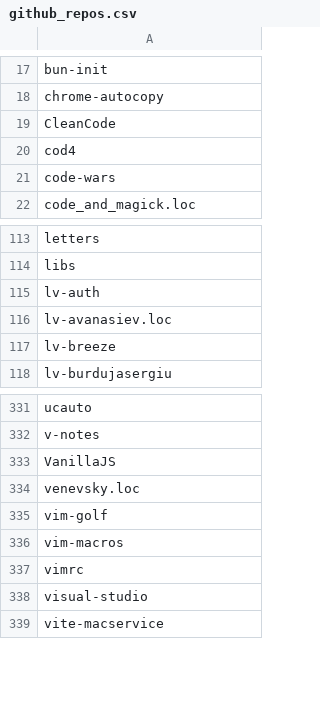
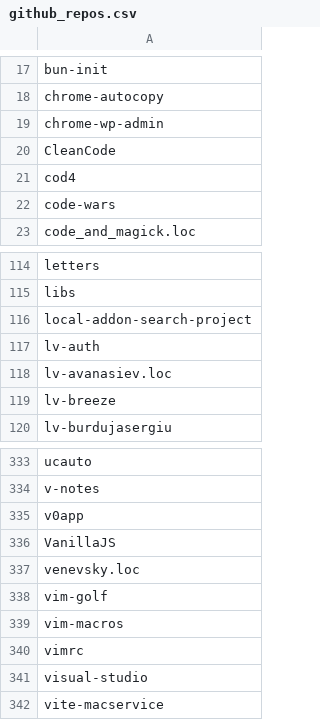
Before and after one commit to seriiserii825/py-bitbucket, a CSV file: github_repos.csv, drawn as a sheet; only a part is shown, gaps mark what is left out.

Commit message:
feat: new repo

```diff
--- a/github_repos.csv
+++ b/github_repos.csv
@@ -18,2 +18,3 @@ bun-init
 chrome-autocopy
+chrome-wp-admin
 CleanCode
@@ -114,2 +115,3 @@ letters
 libs
+local-addon-search-project
 lv-auth
@@ -332,2 +334,3 @@ ucauto
 v-notes
+v0app
 VanillaJS
```
Also changed, not shown: 2 other files.
